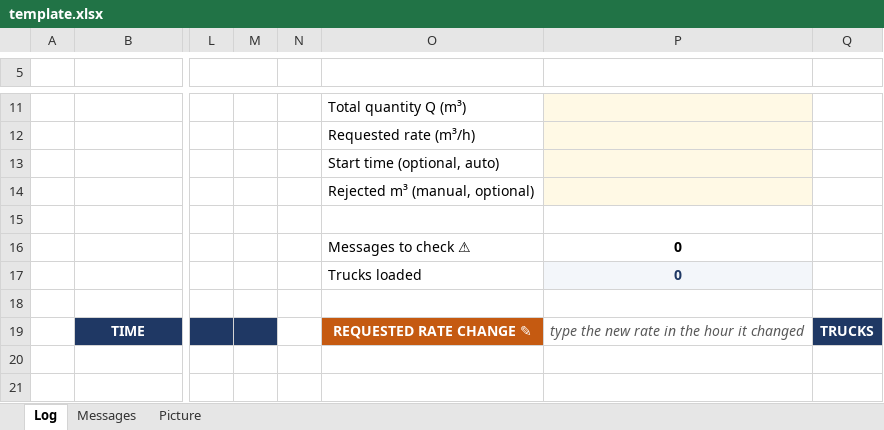
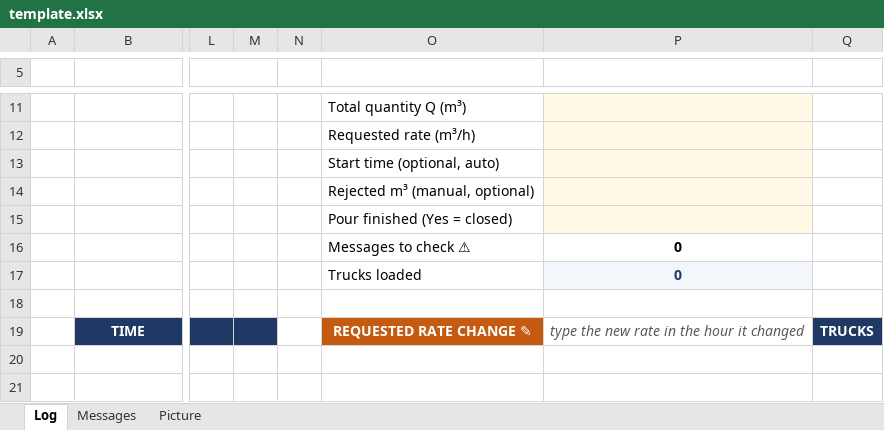
Before and after one commit to elkady591/Pouring-Report, an Excel workbook: template.xlsx, sheet Log, drawn as a sheet; only a part is shown, gaps mark what is left out; values as stored, in another font and other column widths than the file's, no borders; charts and pictures and conditional formats not drawn; the diff names each change by its address in the sheet, - before the commit and + after, or states it on an @@ line.

Commit message:
TOTAL row net of rejected + Finished pours (20261017-1)

```diff
--- a/template.xlsx (sheet Log)
+++ b/template.xlsx (sheet Log)
-O15: (empty)
+O15: Pour finished (Yes = closed)
-P15 fill: none
+P15 fill: #FFF9E5
```
Also changed, not shown: charts or pictures, 2 other files.
